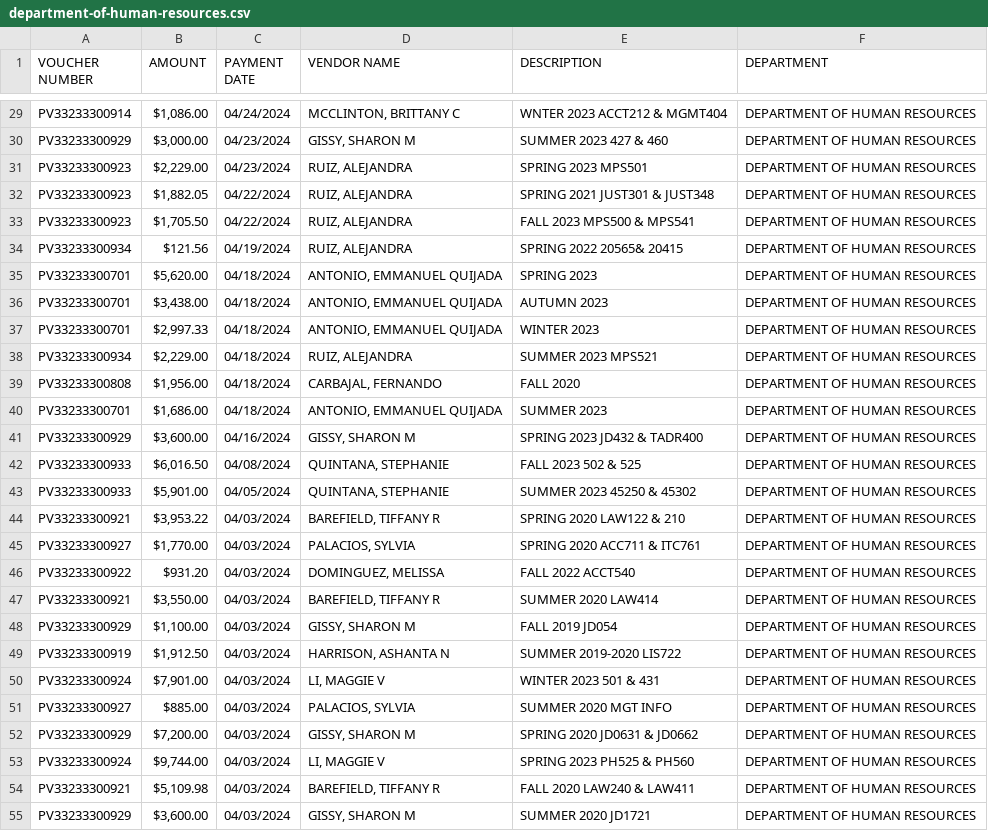
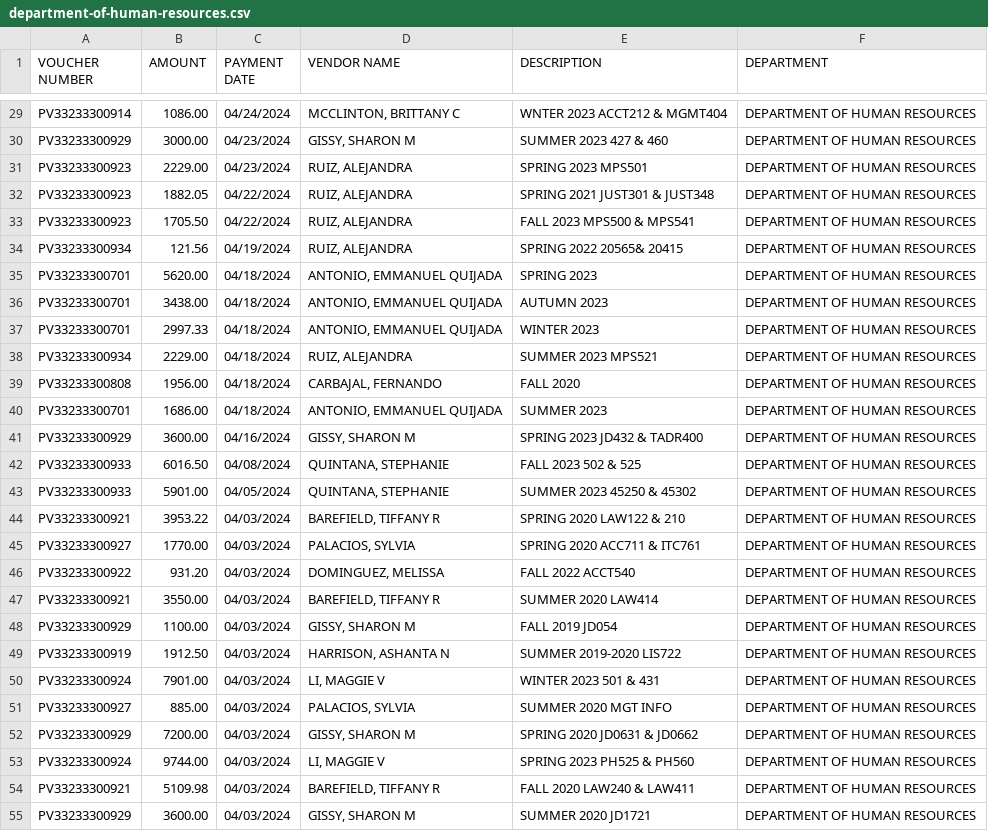
Before and after one commit to hgorledeenn/Chicago-Reimbursements-site, a CSV file: docs/dept-csvs/department-of-human-resources.csv, drawn as a sheet; only a part is shown, gaps mark what is left out; the diff covers the shown part only; the diff names each change by its address in the sheet, - before the commit and + after, or states it on an @@ line.

```diff
--- a/docs/dept-csvs/department-of-human-resources.csv
+++ b/docs/dept-csvs/department-of-human-resources.csv
-B29 (AMOUNT): $1,086.00
+B29 (AMOUNT): 1086.00
-B30 (AMOUNT): $3,000.00
+B30 (AMOUNT): 3000.00
-B31 (AMOUNT): $2,229.00
+B31 (AMOUNT): 2229.00
-B32 (AMOUNT): $1,882.05
+B32 (AMOUNT): 1882.05
-B33 (AMOUNT): $1,705.50
+B33 (AMOUNT): 1705.50
-B34 (AMOUNT): $121.56
+B34 (AMOUNT): 121.56
-B35 (AMOUNT): $5,620.00
+B35 (AMOUNT): 5620.00
-B36 (AMOUNT): $3,438.00
+B36 (AMOUNT): 3438.00
-B37 (AMOUNT): $2,997.33
+B37 (AMOUNT): 2997.33
-B38 (AMOUNT): $2,229.00
+B38 (AMOUNT): 2229.00
-B39 (AMOUNT): $1,956.00
+B39 (AMOUNT): 1956.00
-B40 (AMOUNT): $1,686.00
+B40 (AMOUNT): 1686.00
-B41 (AMOUNT): $3,600.00
+B41 (AMOUNT): 3600.00
-B42 (AMOUNT): $6,016.50
+B42 (AMOUNT): 6016.50
-B43 (AMOUNT): $5,901.00
+B43 (AMOUNT): 5901.00
-B44 (AMOUNT): $3,953.22
+B44 (AMOUNT): 3953.22
-B45 (AMOUNT): $1,770.00
+B45 (AMOUNT): 1770.00
-B46 (AMOUNT): $931.20
+B46 (AMOUNT): 931.20
-B47 (AMOUNT): $3,550.00
+B47 (AMOUNT): 3550.00
-B48 (AMOUNT): $1,100.00
+B48 (AMOUNT): 1100.00
-B49 (AMOUNT): $1,912.50
+B49 (AMOUNT): 1912.50
-B50 (AMOUNT): $7,901.00
+B50 (AMOUNT): 7901.00
-B51 (AMOUNT): $885.00
+B51 (AMOUNT): 885.00
-B52 (AMOUNT): $7,200.00
+B52 (AMOUNT): 7200.00
-B53 (AMOUNT): $9,744.00
+B53 (AMOUNT): 9744.00
-B54 (AMOUNT): $5,109.98
+B54 (AMOUNT): 5109.98
-B55 (AMOUNT): $3,600.00
+B55 (AMOUNT): 3600.00
```
Also changed, not shown: 111 edited cells elsewhere in this file, docs/dept-csvs/chicago-department-of-public-health.csv, docs/dept-csvs/chicago-department-of-transportation.csv, 24 other files.
